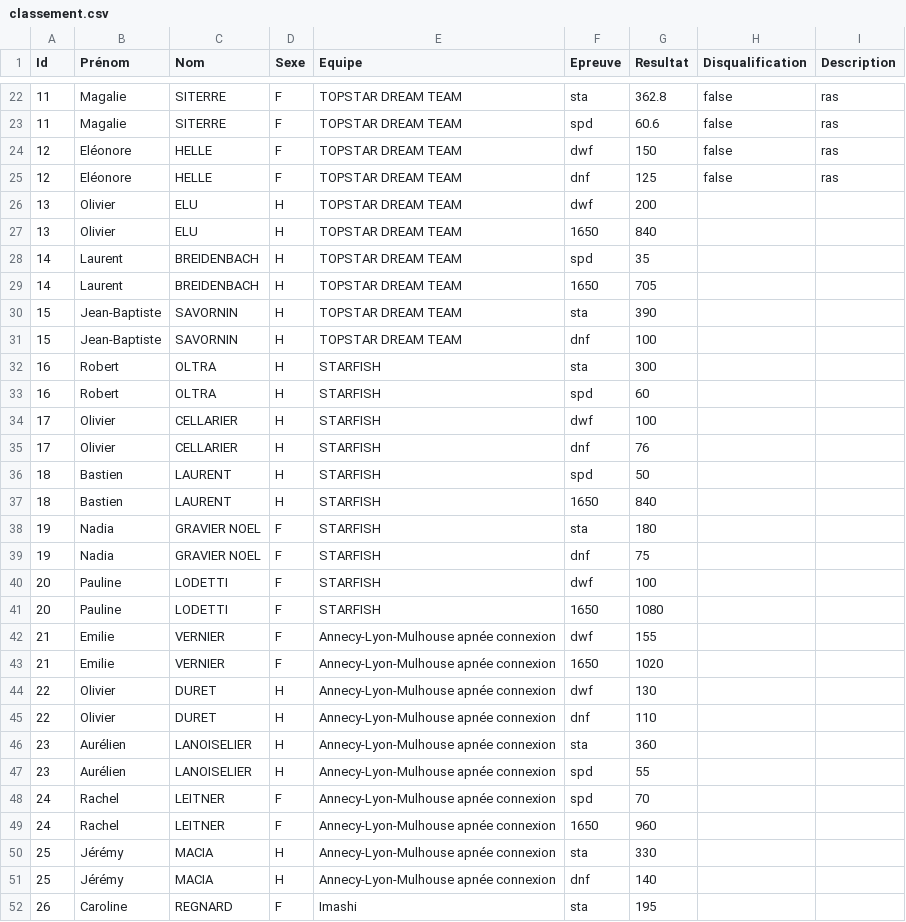
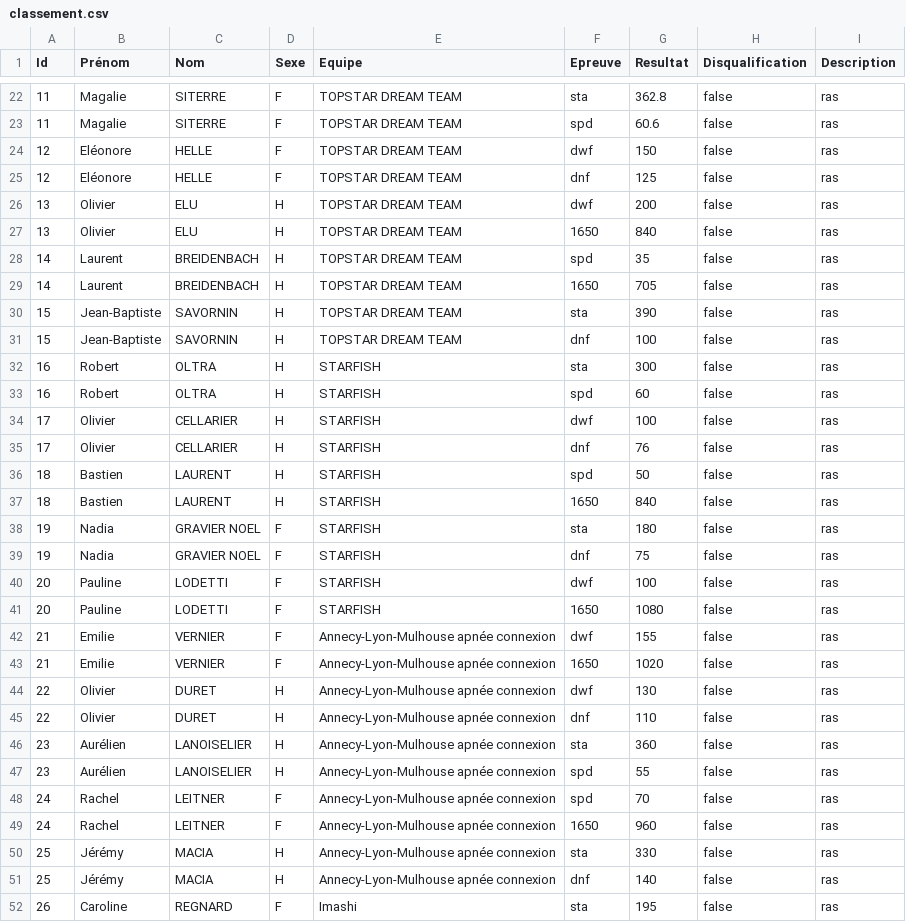
Before and after one commit to neokama/OpenApneeLyon, a CSV file: bin/import/classement.csv, drawn as a sheet; only a part is shown, gaps mark what is left out; the diff covers the shown part only.

```diff
--- a/bin/import/classement.csv
+++ b/bin/import/classement.csv
@@ -25,28 +25,28 @@
 12;Eléonore;HELLE;F;TOPSTAR DREAM TEAM;dnf;125;false;ras
-13;Olivier;ELU;H;TOPSTAR DREAM TEAM;dwf;200;
-13;Olivier;ELU;H;TOPSTAR DREAM TEAM;1650;840;
-14;Laurent;BREIDENBACH;H;TOPSTAR DREAM TEAM;spd;35;
-14;Laurent;BREIDENBACH;H;TOPSTAR DREAM TEAM;1650;705;
-15;Jean-Baptiste;SAVORNIN;H;TOPSTAR DREAM TEAM;sta;390;
-15;Jean-Baptiste;SAVORNIN;H;TOPSTAR DREAM TEAM;dnf;100;
-16;Robert;OLTRA;H;STARFISH;sta;300;
-16;Robert;OLTRA;H;STARFISH;spd;60;
-17;Olivier;CELLARIER;H;STARFISH;dwf;100;
-17;Olivier;CELLARIER;H;STARFISH;dnf;76;
-18;Bastien;LAURENT ;H;STARFISH;spd;50;
-18;Bastien;LAURENT ;H;STARFISH;1650;840;
-19;Nadia;GRAVIER NOEL;F;STARFISH;sta;180;
-19;Nadia;GRAVIER NOEL;F;STARFISH;dnf;75;
-20;Pauline;LODETTI;F;STARFISH;dwf;100;
-20;Pauline;LODETTI;F;STARFISH;1650;1080;
-21;Emilie;VERNIER;F;Annecy-Lyon-Mulhouse apnée connexion;dwf;155;
-21;Emilie;VERNIER;F;Annecy-Lyon-Mulhouse apnée connexion;1650;1020;
-22;Olivier;DURET;H;Annecy-Lyon-Mulhouse apnée connexion;dwf;130;
-22;Olivier;DURET;H;Annecy-Lyon-Mulhouse apnée connexion;dnf;110;
-23;Aurélien;LANOISELIER;H;Annecy-Lyon-Mulhouse apnée connexion;sta;360;
-23;Aurélien;LANOISELIER;H;Annecy-Lyon-Mulhouse apnée connexion;spd;55;
-24;Rachel;LEITNER;F;Annecy-Lyon-Mulhouse apnée connexion;spd;70;
-24;Rachel;LEITNER;F;Annecy-Lyon-Mulhouse apnée connexion;1650;960;
-25;Jérémy;MACIA;H;Annecy-Lyon-Mulhouse apnée connexion;sta;330;
-25;Jérémy;MACIA;H;Annecy-Lyon-Mulhouse apnée connexion;dnf;140;
-26;Caroline;REGNARD;F;Imashi;sta;195;
+13;Olivier;ELU;H;TOPSTAR DREAM TEAM;dwf;200;false;ras
+13;Olivier;ELU;H;TOPSTAR DREAM TEAM;1650;840;false;ras
+14;Laurent;BREIDENBACH;H;TOPSTAR DREAM TEAM;spd;35;false;ras
+14;Laurent;BREIDENBACH;H;TOPSTAR DREAM TEAM;1650;705;false;ras
+15;Jean-Baptiste;SAVORNIN;H;TOPSTAR DREAM TEAM;sta;390;false;ras
+15;Jean-Baptiste;SAVORNIN;H;TOPSTAR DREAM TEAM;dnf;100;false;ras
+16;Robert;OLTRA;H;STARFISH;sta;300;false;ras
+16;Robert;OLTRA;H;STARFISH;spd;60;false;ras
+17;Olivier;CELLARIER;H;STARFISH;dwf;100;false;ras
+17;Olivier;CELLARIER;H;STARFISH;dnf;76;false;ras
+18;Bastien;LAURENT ;H;STARFISH;spd;50;false;ras
+18;Bastien;LAURENT ;H;STARFISH;1650;840;false;ras
+19;Nadia;GRAVIER NOEL;F;STARFISH;sta;180;false;ras
+19;Nadia;GRAVIER NOEL;F;STARFISH;dnf;75;false;ras
+20;Pauline;LODETTI;F;STARFISH;dwf;100;false;ras
+20;Pauline;LODETTI;F;STARFISH;1650;1080;false;ras
+21;Emilie;VERNIER;F;Annecy-Lyon-Mulhouse apnée connexion;dwf;155;false;ras
+21;Emilie;VERNIER;F;Annecy-Lyon-Mulhouse apnée connexion;1650;1020;false;ras
+22;Olivier;DURET;H;Annecy-Lyon-Mulhouse apnée connexion;dwf;130;false;ras
+22;Olivier;DURET;H;Annecy-Lyon-Mulhouse apnée connexion;dnf;110;false;ras
+23;Aurélien;LANOISELIER;H;Annecy-Lyon-Mulhouse apnée connexion;sta;360;false;ras
+23;Aurélien;LANOISELIER;H;Annecy-Lyon-Mulhouse apnée connexion;spd;55;false;ras
+24;Rachel;LEITNER;F;Annecy-Lyon-Mulhouse apnée connexion;spd;70;false;ras
+24;Rachel;LEITNER;F;Annecy-Lyon-Mulhouse apnée connexion;1650;960;false;ras
+25;Jérémy;MACIA;H;Annecy-Lyon-Mulhouse apnée connexion;sta;330;false;ras
+25;Jérémy;MACIA;H;Annecy-Lyon-Mulhouse apnée connexion;dnf;140;false;ras
+26;Caroline;REGNARD;F;Imashi;sta;195;false;ras
```
Also changed, not shown: 61 edited cells elsewhere in this file, 2 other files.
